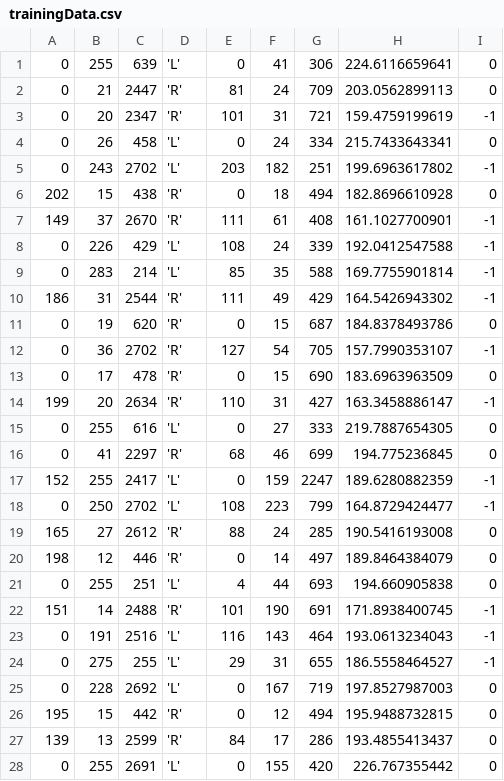
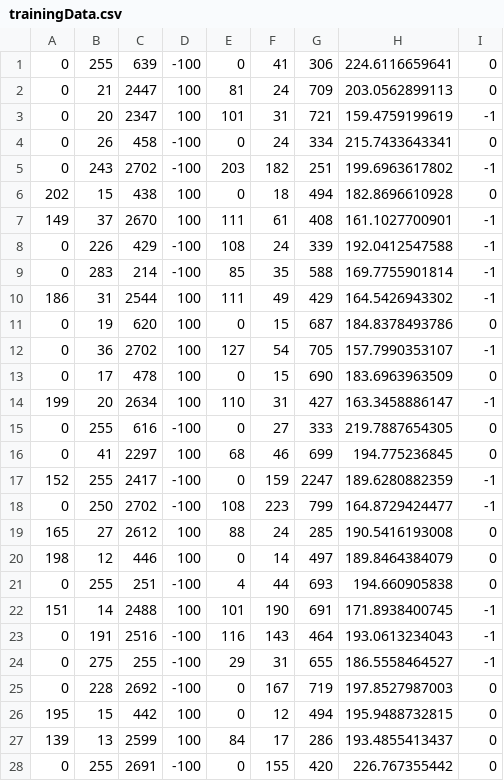
Before and after one commit to kmaccc/eecs301, a CSV file: src/trainingData.csv, drawn as a sheet; only a part is shown; the diff covers the shown part only.

Commit message:
Final changes for project 3, additional data

```diff
--- a/src/trainingData.csv
+++ b/src/trainingData.csv
@@ -1,28 +1,28 @@
-0,255,639, 'L',0,41,306,224.6116659641,0
-0,21,2447, 'R',81,24,709,203.0562899113,0
-0,20,2347, 'R',101,31,721,159.4759199619,-1
-0,26,458, 'L',0,24,334,215.7433643341,0
-0,243,2702, 'L',203,182,251,199.6963617802,-1
-202,15,438, 'R',0,18,494,182.8696610928,0
-149,37,2670, 'R',111,61,408,161.1027700901,-1
-0,226,429, 'L',108,24,339,192.0412547588,-1
-0,283,214, 'L',85,35,588,169.7755901814,-1
-186,31,2544, 'R',111,49,429,164.5426943302,-1
-0,19,620, 'R',0,15,687,184.8378493786,0
-0,36,2702, 'R',127,54,705,157.7990353107,-1
-0,17,478, 'R',0,15,690,183.6963963509,0
-199,20,2634, 'R',110,31,427,163.3458886147,-1
-0,255,616, 'L',0,27,333,219.7887654305,0
-0,41,2297, 'R',68,46,699,194.775236845,0
-152,255,2417, 'L',0,159,2247,189.6280882359,-1
-0,250,2702, 'L',108,223,799,164.8729424477,-1
-165,27,2612, 'R',88,24,285,190.5416193008,0
-198,12,446, 'R',0,14,497,189.8464384079,0
-0,255,251, 'L',4,44,693,194.660905838,0
-151,14,2488, 'R',101,190,691,171.8938400745,-1
-0,191,2516, 'L',116,143,464,193.0613234043,-1
-0,275,255, 'L',29,31,655,186.5558464527,-1
-0,228,2692, 'L',0,167,719,197.8527987003,0
-195,15,442, 'R',0,12,494,195.9488732815,0
-139,13,2599, 'R',84,17,286,193.4855413437,0
-0,255,2691, 'L',0,155,420,226.767355442,0
+0,255,639,-100,0,41,306,224.6116659641,0
+0,21,2447,100,81,24,709,203.0562899113,0
+0,20,2347,100,101,31,721,159.4759199619,-1
+0,26,458,-100,0,24,334,215.7433643341,0
+0,243,2702,-100,203,182,251,199.6963617802,-1
+202,15,438,100,0,18,494,182.8696610928,0
+149,37,2670,100,111,61,408,161.1027700901,-1
+0,226,429,-100,108,24,339,192.0412547588,-1
+0,283,214,-100,85,35,588,169.7755901814,-1
+186,31,2544,100,111,49,429,164.5426943302,-1
+0,19,620,100,0,15,687,184.8378493786,0
+0,36,2702,100,127,54,705,157.7990353107,-1
+0,17,478,100,0,15,690,183.6963963509,0
+199,20,2634,100,110,31,427,163.3458886147,-1
+0,255,616,-100,0,27,333,219.7887654305,0
+0,41,2297,100,68,46,699,194.775236845,0
+152,255,2417,-100,0,159,2247,189.6280882359,-1
+0,250,2702,-100,108,223,799,164.8729424477,-1
+165,27,2612,100,88,24,285,190.5416193008,0
+198,12,446,100,0,14,497,189.8464384079,0
+0,255,251,-100,4,44,693,194.660905838,0
+151,14,2488,100,101,190,691,171.8938400745,-1
+0,191,2516,-100,116,143,464,193.0613234043,-1
+0,275,255,-100,29,31,655,186.5558464527,-1
+0,228,2692,-100,0,167,719,197.8527987003,0
+195,15,442,100,0,12,494,195.9488732815,0
+139,13,2599,100,84,17,286,193.4855413437,0
+0,255,2691,-100,0,155,420,226.767355442,0
```
Also changed, not shown: 72 edited cells elsewhere in this file, 14 other files.
